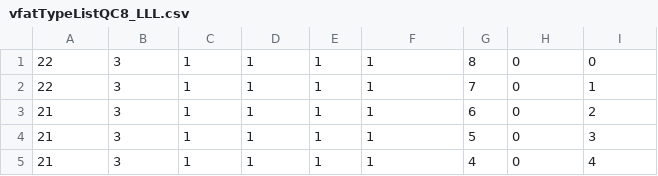
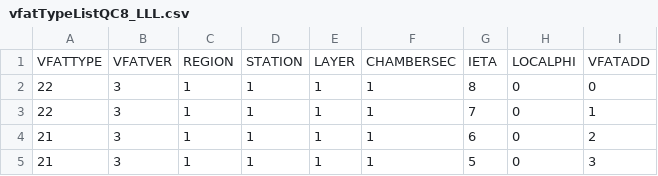
Before and after one commit to hyunyong/cmssw, a CSV file: CondTools/GEM/data/vfatTypeListQC8_LLL.csv, drawn as a sheet; only a part is shown; the shorter side is filled out with more unchanged rows.

```diff
--- a/CondTools/GEM/data/vfatTypeListQC8_LLL.csv
+++ b/CondTools/GEM/data/vfatTypeListQC8_LLL.csv
@@ -1 +1,2 @@
+VFATTYPE, VFATVER, REGION, STATION, LAYER, CHAMBERSEC, IETA, LOCALPHI, VFATADD
 22,3,1,1,1,1,8,0,0
```
Also changed, not shown: CondTools/GEM/data/HV3b_V3_chMap.csv, CondTools/GEM/data/chamberMapQC8.csv.
